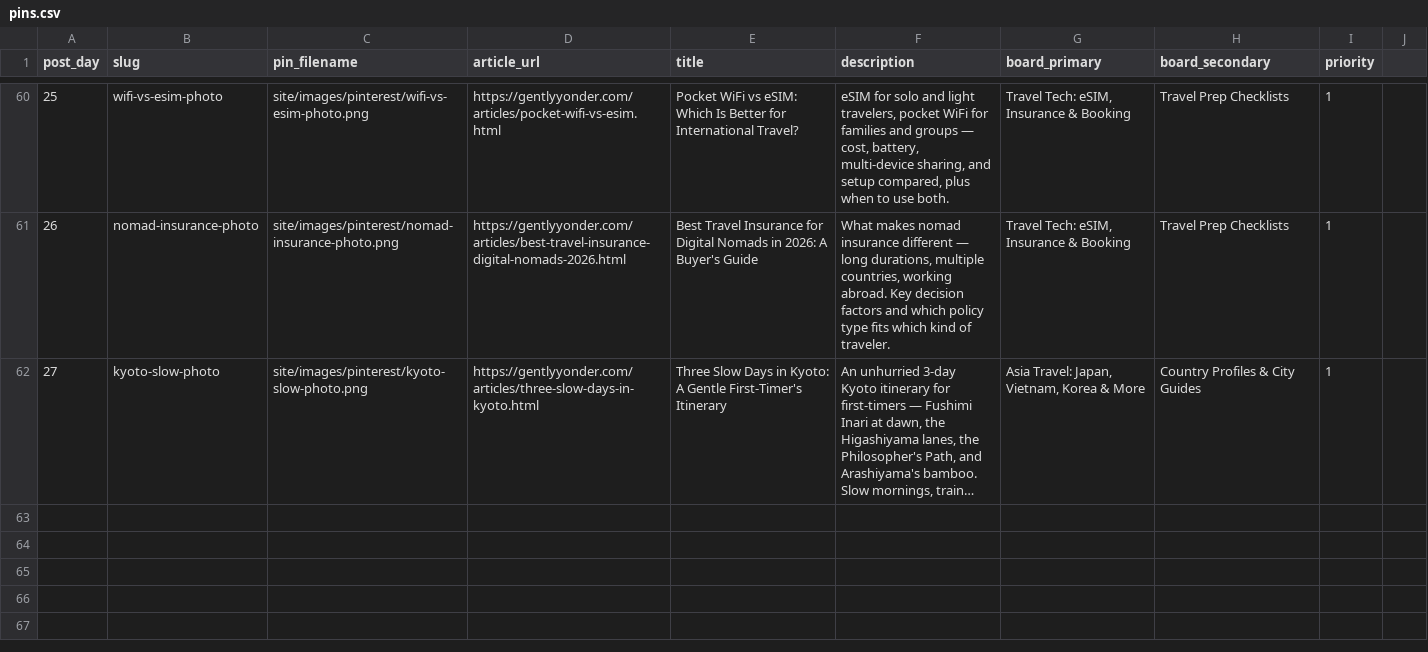
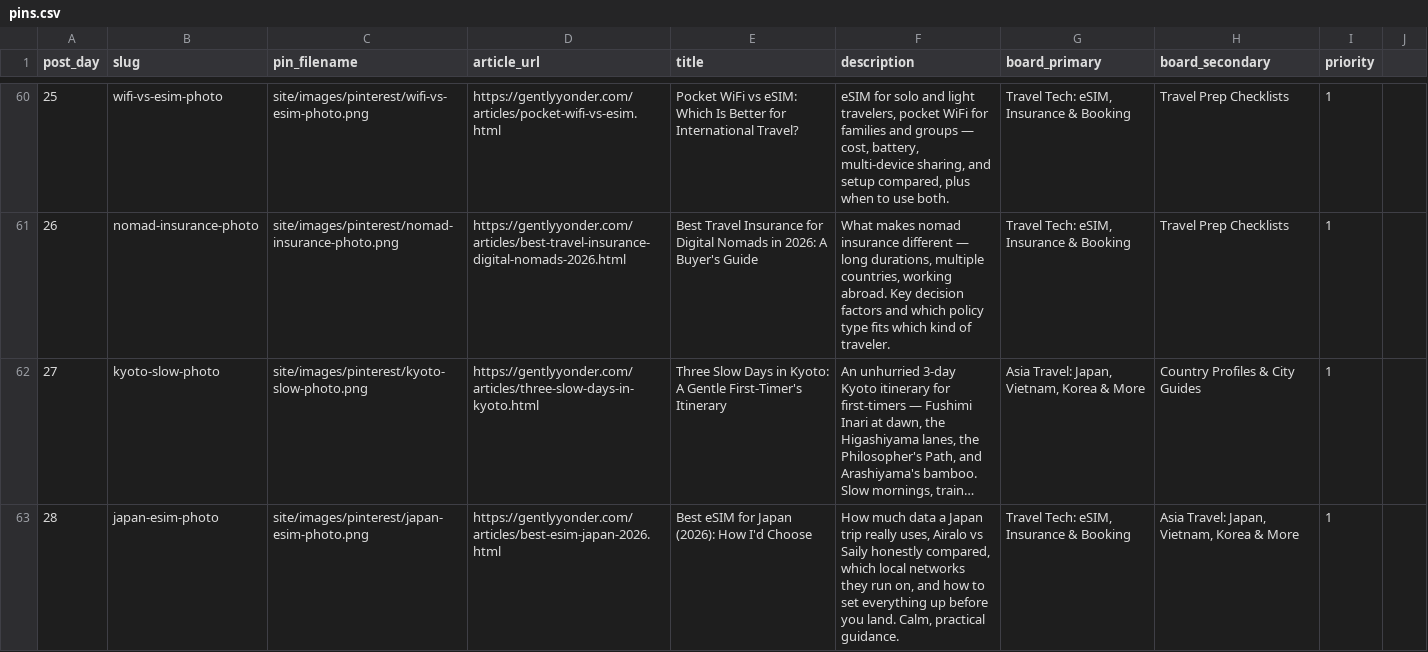
Before and after one commit to KYtripleS/travel-now-agent, a CSV file: marketing/pinterest_kit/pins.csv, drawn as a sheet; only a part is shown, gaps mark what is left out; long unchanged cells end in …; the diff names each change by its address in the sheet, - before the commit and + after, or states it on an @@ line.

```diff
--- a/marketing/pinterest_kit/pins.csv
+++ b/marketing/pinterest_kit/pins.csv
+row 63: 28 | japan-esim-photo | site/images/pinterest/japan-esim-photo.png | https://gentlyyonder.com/articles/best-esim-japan-2026.html | Best eSIM for Japan (2026): How I'd Choose | How much data a Japan trip really uses, Airalo vs Saily honestly compared, which local networks they run on, and how to set everything up before you land. Calm, practical guidance. | Travel Tech: eSIM, Insurance & Booking | Asia Travel: Japan, Vietnam, Korea & More | 1
```
Also changed, not shown: 2 other files.
